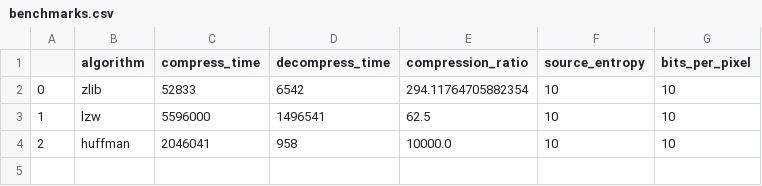
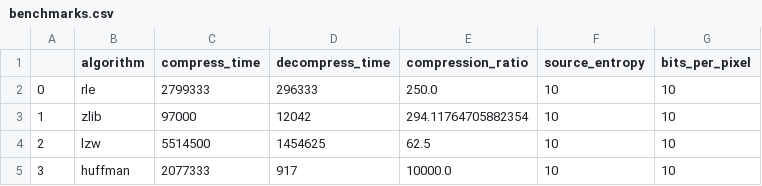
Before and after one commit to haydendaly/image-compression, a CSV file: results/benchmarks.csv, drawn as a sheet.

```diff
--- a/results/benchmarks.csv
+++ b/results/benchmarks.csv
@@ -1,4 +1,5 @@
 ,algorithm,compress_time,decompress_time,compression_ratio,source_entropy,bits_per_pixel
-0,zlib,52833,6542,294.11764705882354,10,10
-1,lzw,5596000,1496541,62.5,10,10
-2,huffman,2046041,958,10000.0,10,10
+0,rle,2799333,296333,250.0,10,10
+1,zlib,97000,12042,294.11764705882354,10,10
+2,lzw,5514500,1454625,62.5,10,10
+3,huffman,2077333,917,10000.0,10,10
```
Also changed, not shown: 7 other files.
